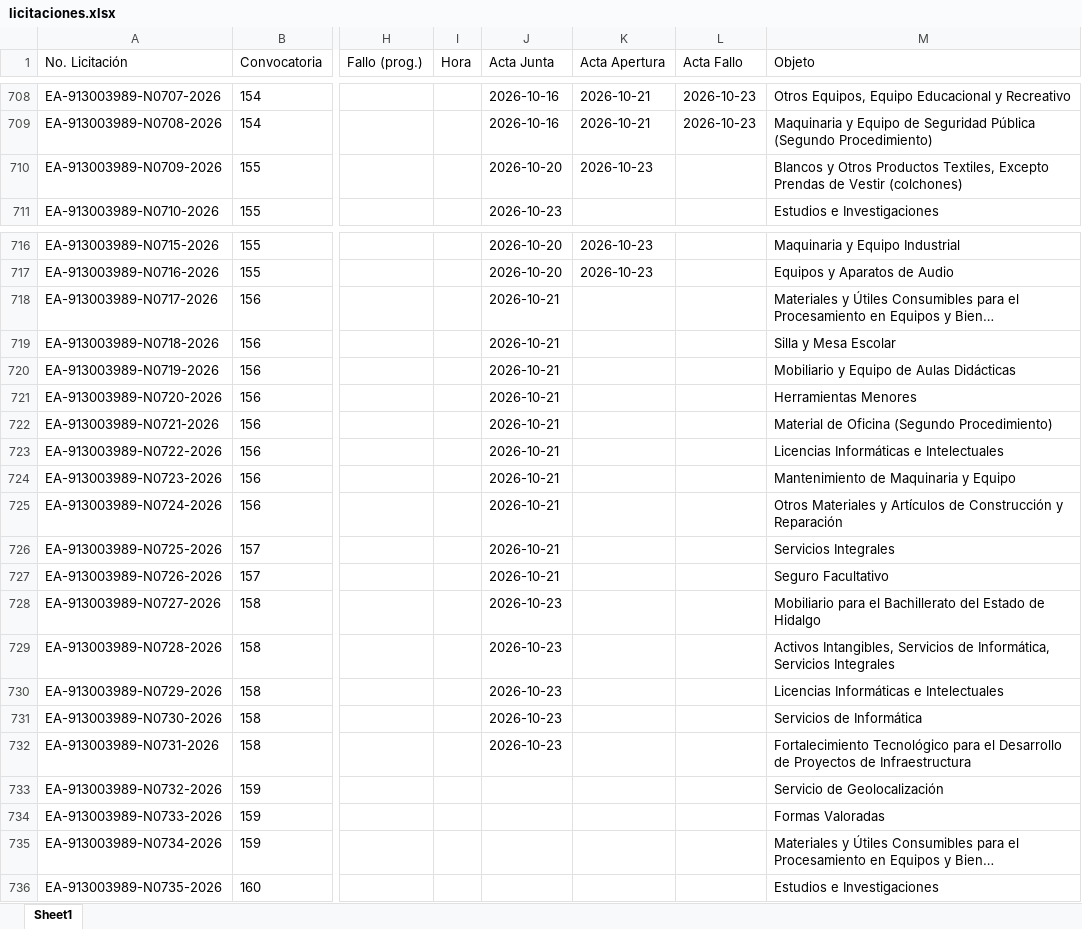
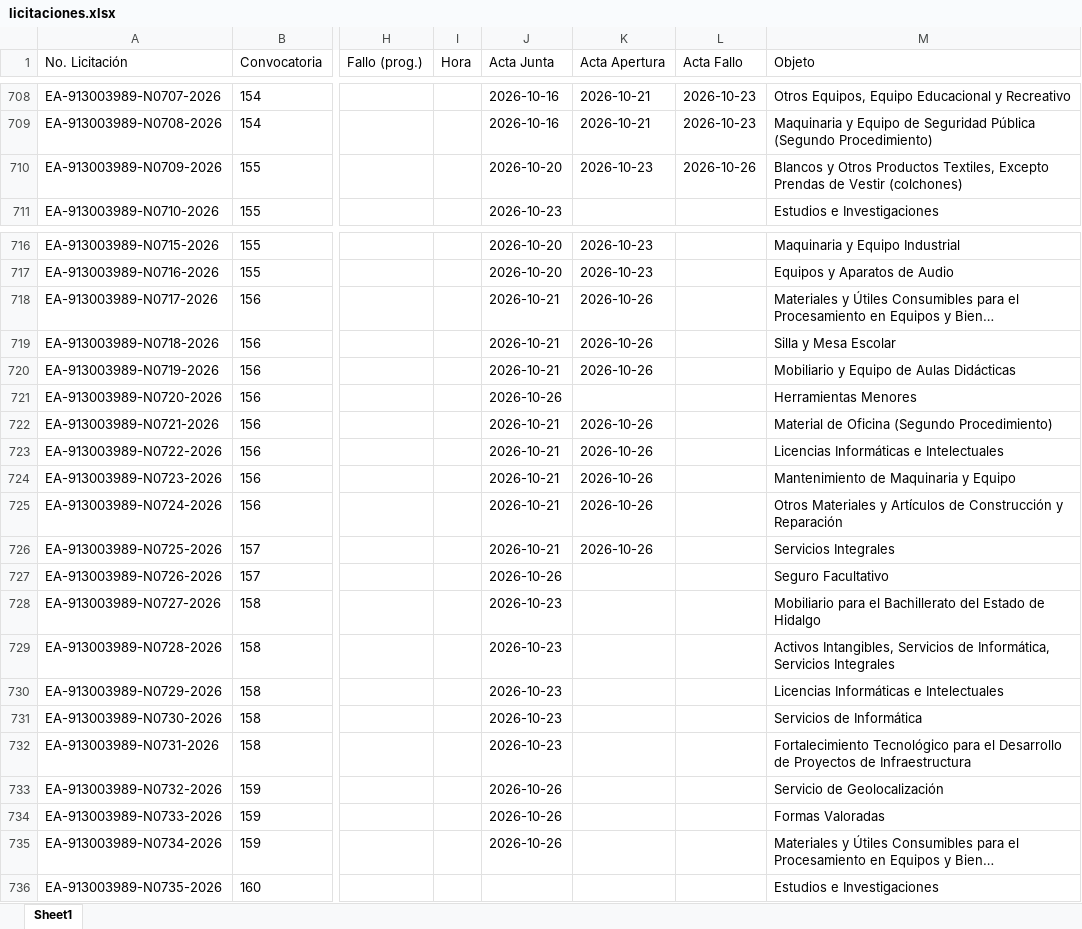
Before and after one commit to aleexroldaansftw/monitorlicitaciones, an Excel workbook: data/licitaciones.xlsx, sheet Sheet1, drawn as a sheet; only a part is shown, gaps mark what is left out; long unchanged cells end in …; values as stored, in another font and other column widths than the file's, no borders; the diff names each change by its address in the sheet, - before the commit and + after, or states it on an @@ line.

```diff
--- a/data/licitaciones.xlsx (sheet Sheet1)
+++ b/data/licitaciones.xlsx (sheet Sheet1)
-L710 (Acta Fallo): (empty)
+L710 (Acta Fallo): 2026-10-26
-K718:K720 (Acta Apertura): (empty)
+K718:K720 (Acta Apertura): 2026-10-26
-J721 (Acta Junta): 2026-10-21
+J721 (Acta Junta): 2026-10-26
-K722:K726 (Acta Apertura): (empty)
+K722:K726 (Acta Apertura): 2026-10-26
-J727 (Acta Junta): 2026-10-21
+J727 (Acta Junta): 2026-10-26
-J733:J735 (Acta Junta): (empty)
+J733:J735 (Acta Junta): 2026-10-26
```
Also changed, not shown: 2 other files.
